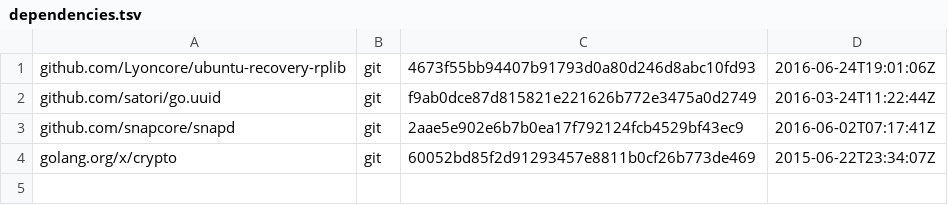
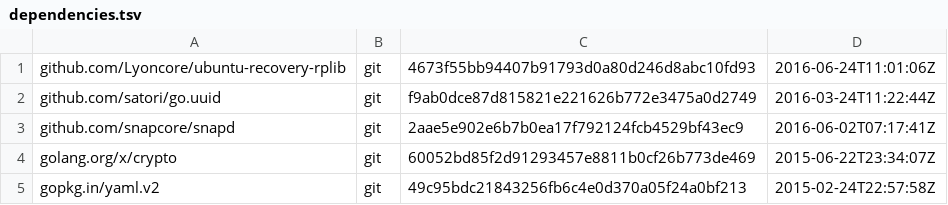
Before and after one commit to Lyoncore/ubuntu-custom-recovery, a TSV file: dependencies.tsv, drawn as a sheet.

Commit message:
Fix dependency format.

```diff
--- a/dependencies.tsv
+++ b/dependencies.tsv
@@ -1,2 +1,2 @@
-github.com/Lyoncore/ubuntu-recovery-rplib	git	4673f55bb94407b91793d0a80d246d8abc10fd93	2016-06-24T19:01:06Z
+github.com/Lyoncore/ubuntu-recovery-rplib	git	4673f55bb94407b91793d0a80d246d8abc10fd93	2016-06-24T11:01:06Z
 github.com/satori/go.uuid	git	f9ab0dce87d815821e221626b772e3475a0d2749	2016-03-24T11:22:44Z
@@ -4 +4,2 @@ github.com/snapcore/snapd	git	2aae5e902e6b7b0ea17f792124fcb4529bf43ec9	2016-06-0
 golang.org/x/crypto	git	60052bd85f2d91293457e8811b0cf26b773de469	2015-06-22T23:34:07Z
+gopkg.in/yaml.v2	git	49c95bdc21843256fb6c4e0d370a05f24a0bf213	2015-02-24T22:57:58Z
```
